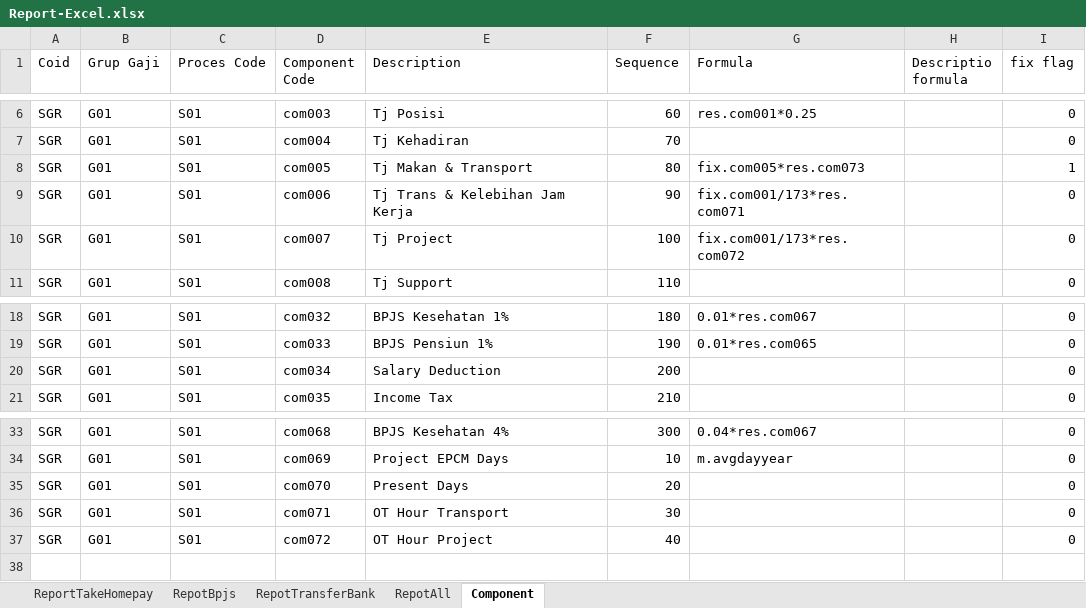
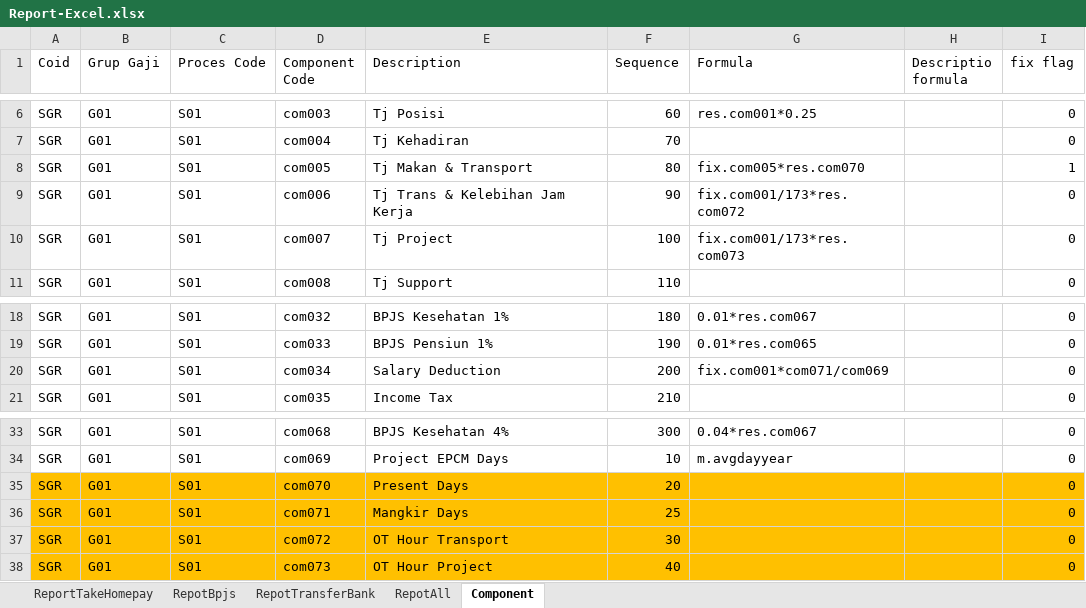
Before and after one commit to hensaX/project-hris-jz-template, an Excel workbook: Report/Report-Excel.xlsx, sheet Component, drawn as a sheet; only a part is shown, gaps mark what is left out; values as stored, in another font and other column widths than the file's, no borders; addresses are those after the commit; the diff names each change by its address in the sheet, - before the commit and + after, or states it on an @@ line.

```diff
--- a/Report/Report-Excel.xlsx (sheet Component)
+++ b/Report/Report-Excel.xlsx (sheet Component)
-G8 (Formula): fix.com005*res.com073
+G8 (Formula): fix.com005*res.com070
-G9 (Formula): fix.com001/173*res.com071
+G9 (Formula): fix.com001/173*res.com072
-G10 (Formula): fix.com001/173*res.com072
+G10 (Formula): fix.com001/173*res.com073
-G20 (Formula): (empty)
+G20 (Formula): fix.com001*com071/com069
-A35:I35 fill: none
+A35:I35 fill: #FFC000
+row 36: SGR | G01 | S01 | com071 | Mangkir Days | 25 |  |  | 0
-A37:I38 fill: none
+A37:I38 fill: #FFC000
-D37 (Component Code): com071
+D37 (Component Code): com072
-D38 (Component Code): com072
+D38 (Component Code): com073
```
Also changed, not shown: 3 other files.
